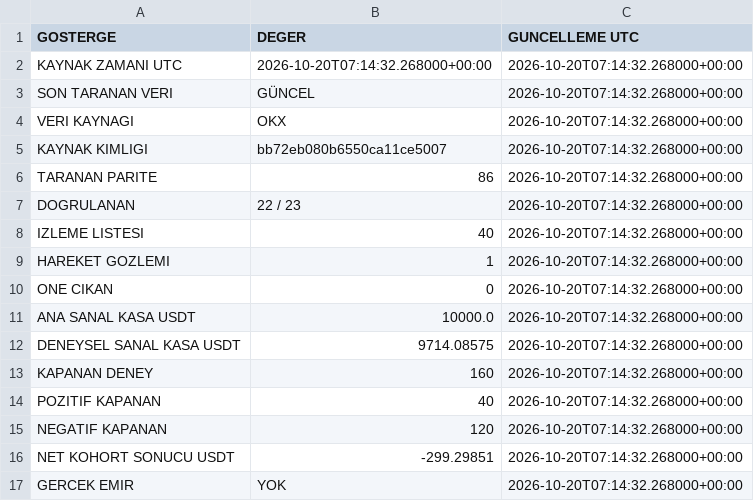
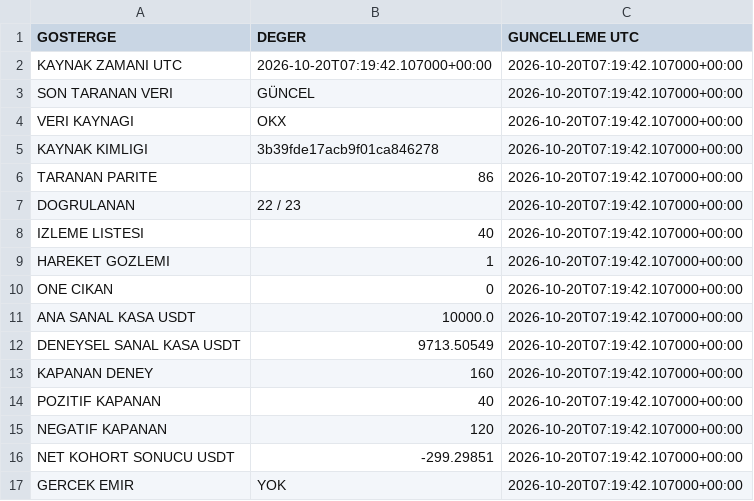
Before and after one commit to onurqlp/coin-live-pro, a CSV file: web/data/uzayx-guncel.csv, drawn as a sheet.

```diff
--- a/web/data/uzayx-guncel.csv
+++ b/web/data/uzayx-guncel.csv
@@ -1,17 +1,17 @@
 GOSTERGE,DEGER,GUNCELLEME UTC
-KAYNAK ZAMANI UTC,2026-10-20T07:14:32.268000+00:00,2026-10-20T07:14:32.268000+00:00
-SON TARANAN VERI,GÜNCEL,2026-10-20T07:14:32.268000+00:00
-VERI KAYNAGI,OKX,2026-10-20T07:14:32.268000+00:00
-KAYNAK KIMLIGI,bb72eb080b6550ca11ce5007,2026-10-20T07:14:32.268000+00:00
-TARANAN PARITE,86,2026-10-20T07:14:32.268000+00:00
-DOGRULANAN,22 / 23,2026-10-20T07:14:32.268000+00:00
-IZLEME LISTESI,40,2026-10-20T07:14:32.268000+00:00
-HAREKET GOZLEMI,1,2026-10-20T07:14:32.268000+00:00
-ONE CIKAN,0,2026-10-20T07:14:32.268000+00:00
-ANA SANAL KASA USDT,10000.0,2026-10-20T07:14:32.268000+00:00
-DENEYSEL SANAL KASA USDT,9714.08575,2026-10-20T07:14:32.268000+00:00
-KAPANAN DENEY,160,2026-10-20T07:14:32.268000+00:00
-POZITIF KAPANAN,40,2026-10-20T07:14:32.268000+00:00
-NEGATIF KAPANAN,120,2026-10-20T07:14:32.268000+00:00
-NET KOHORT SONUCU USDT,-299.29851,2026-10-20T07:14:32.268000+00:00
-GERCEK EMIR,YOK,2026-10-20T07:14:32.268000+00:00
+KAYNAK ZAMANI UTC,2026-10-20T07:19:42.107000+00:00,2026-10-20T07:19:42.107000+00:00
+SON TARANAN VERI,GÜNCEL,2026-10-20T07:19:42.107000+00:00
+VERI KAYNAGI,OKX,2026-10-20T07:19:42.107000+00:00
+KAYNAK KIMLIGI,3b39fde17acb9f01ca846278,2026-10-20T07:19:42.107000+00:00
+TARANAN PARITE,86,2026-10-20T07:19:42.107000+00:00
+DOGRULANAN,22 / 23,2026-10-20T07:19:42.107000+00:00
+IZLEME LISTESI,40,2026-10-20T07:19:42.107000+00:00
+HAREKET GOZLEMI,1,2026-10-20T07:19:42.107000+00:00
+ONE CIKAN,0,2026-10-20T07:19:42.107000+00:00
+ANA SANAL KASA USDT,10000.0,2026-10-20T07:19:42.107000+00:00
+DENEYSEL SANAL KASA USDT,9713.50549,2026-10-20T07:19:42.107000+00:00
+KAPANAN DENEY,160,2026-10-20T07:19:42.107000+00:00
+POZITIF KAPANAN,40,2026-10-20T07:19:42.107000+00:00
+NEGATIF KAPANAN,120,2026-10-20T07:19:42.107000+00:00
+NET KOHORT SONUCU USDT,-299.29851,2026-10-20T07:19:42.107000+00:00
+GERCEK EMIR,YOK,2026-10-20T07:19:42.107000+00:00
```
Also changed, not shown: 40 other files.
